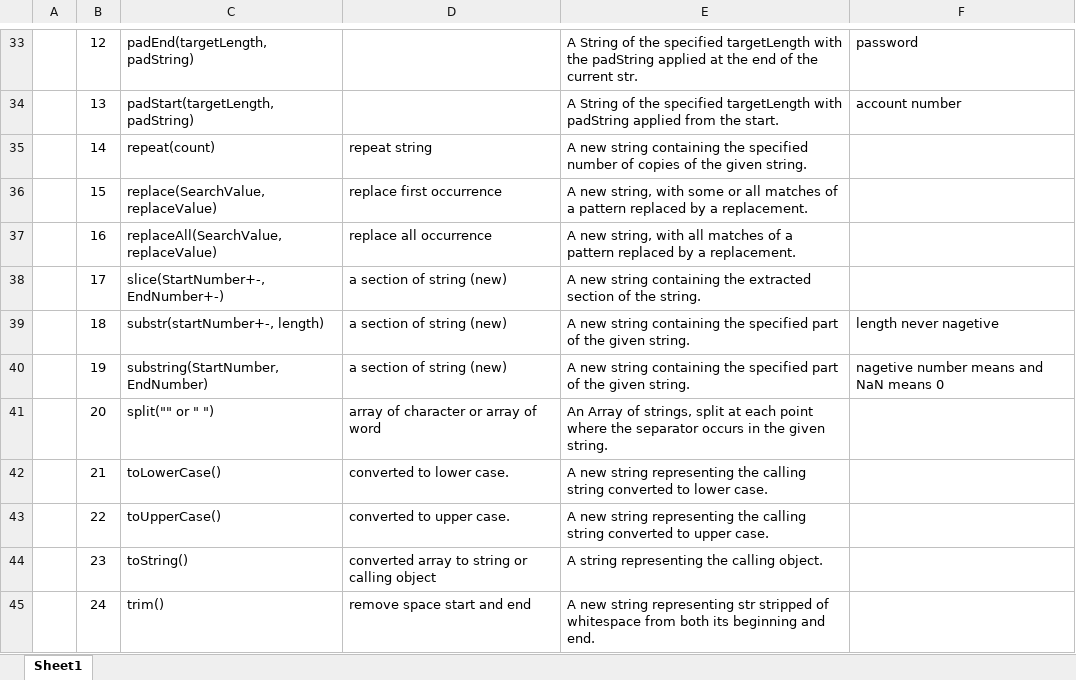
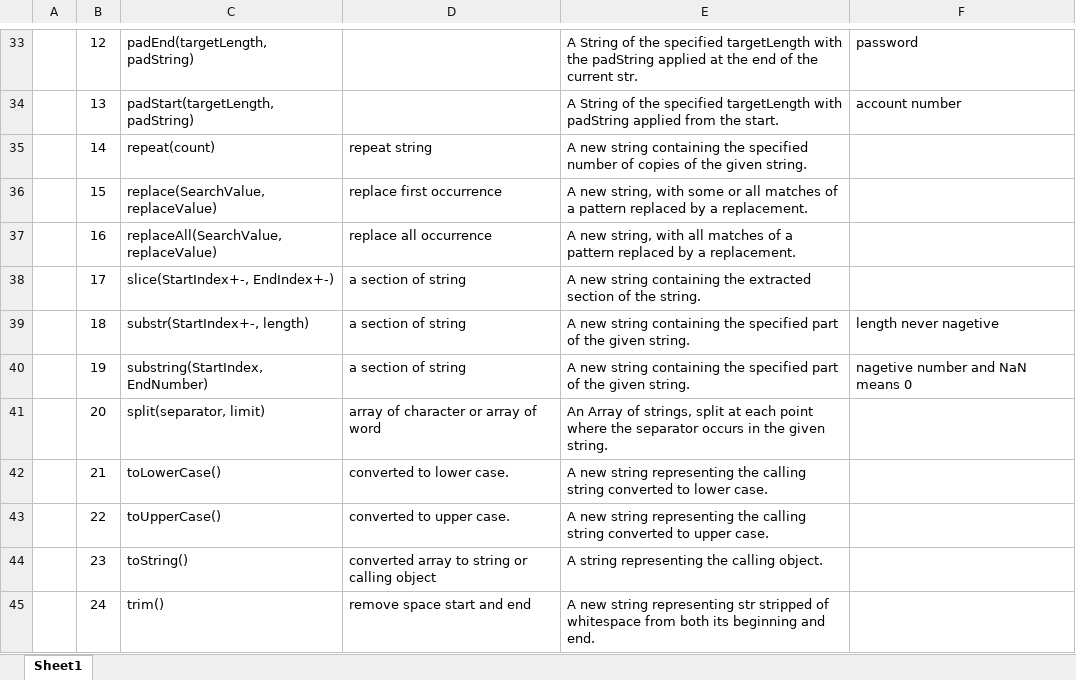
Before and after one commit to jodhanip/Java-Script, an Excel workbook: all function.xlsx, sheet Sheet1, drawn as a sheet; only a part is shown, gaps mark what is left out; values as stored, in another font and other column widths than the file's, no borders; the diff covers the shown part only; the diff names each change by its address in the sheet, - before the commit and + after, or states it on an @@ line.

```diff
--- a/all function.xlsx (sheet Sheet1)
+++ b/all function.xlsx (sheet Sheet1)
-C38: slice(StartNumber+-,EndNumber+-)
+C38: slice(StartIndex+-, EndIndex+-)
-D38:D40: a section of string (new)
+D38:D40: a section of string
-C39: substr(startNumber+-, length)
+C39: substr(StartIndex+-, length)
-C40: substring(StartNumber, EndNumber)
+C40: substring(StartIndex, EndNumber)
-F40: nagetive number means and NaN means 0
+F40: nagetive number and NaN means 0
-C41: split("" or " ")
+C41: split(separator, limit)
```
Also changed, not shown: 2 removed rows and 20 edited cells elsewhere in this sheet, 4 other files.
